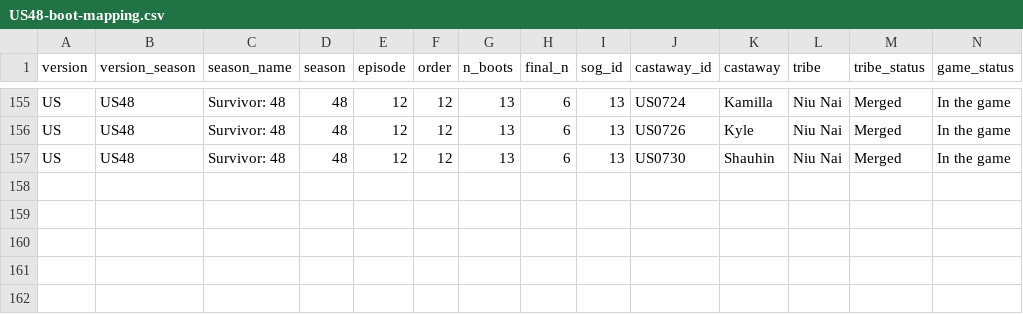
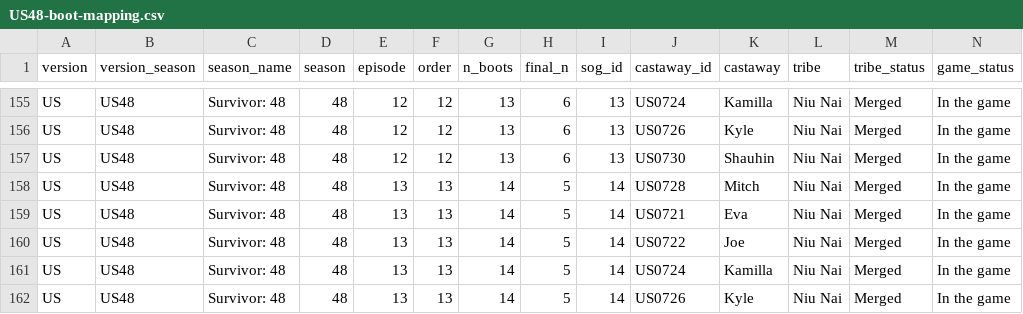
Before and after one commit to doehm/survivoR, a CSV file: dev/data/in-progress/US48-boot-mapping.csv, drawn as a sheet; only a part is shown, gaps mark what is left out; the diff names each change by its address in the sheet, - before the commit and + after, or states it on an @@ line.

```diff
--- a/dev/data/in-progress/US48-boot-mapping.csv
+++ b/dev/data/in-progress/US48-boot-mapping.csv
+row 158: US | US48 | Survivor: 48 | 48 | 13 | 13 | 14 | 5 | 14 | US0728 | Mitch | Niu Nai | Merged | In the game
+row 159: US | US48 | Survivor: 48 | 48 | 13 | 13 | 14 | 5 | 14 | US0721 | Eva | Niu Nai | Merged | In the game
+row 160: US | US48 | Survivor: 48 | 48 | 13 | 13 | 14 | 5 | 14 | US0722 | Joe | Niu Nai | Merged | In the game
+row 161: US | US48 | Survivor: 48 | 48 | 13 | 13 | 14 | 5 | 14 | US0724 | Kamilla | Niu Nai | Merged | In the game
+row 162: US | US48 | Survivor: 48 | 48 | 13 | 13 | 14 | 5 | 14 | US0726 | Kyle | Niu Nai | Merged | In the game
```
Also changed, not shown: dev/data/in-progress/valid-selections.csv, 26 other files.
